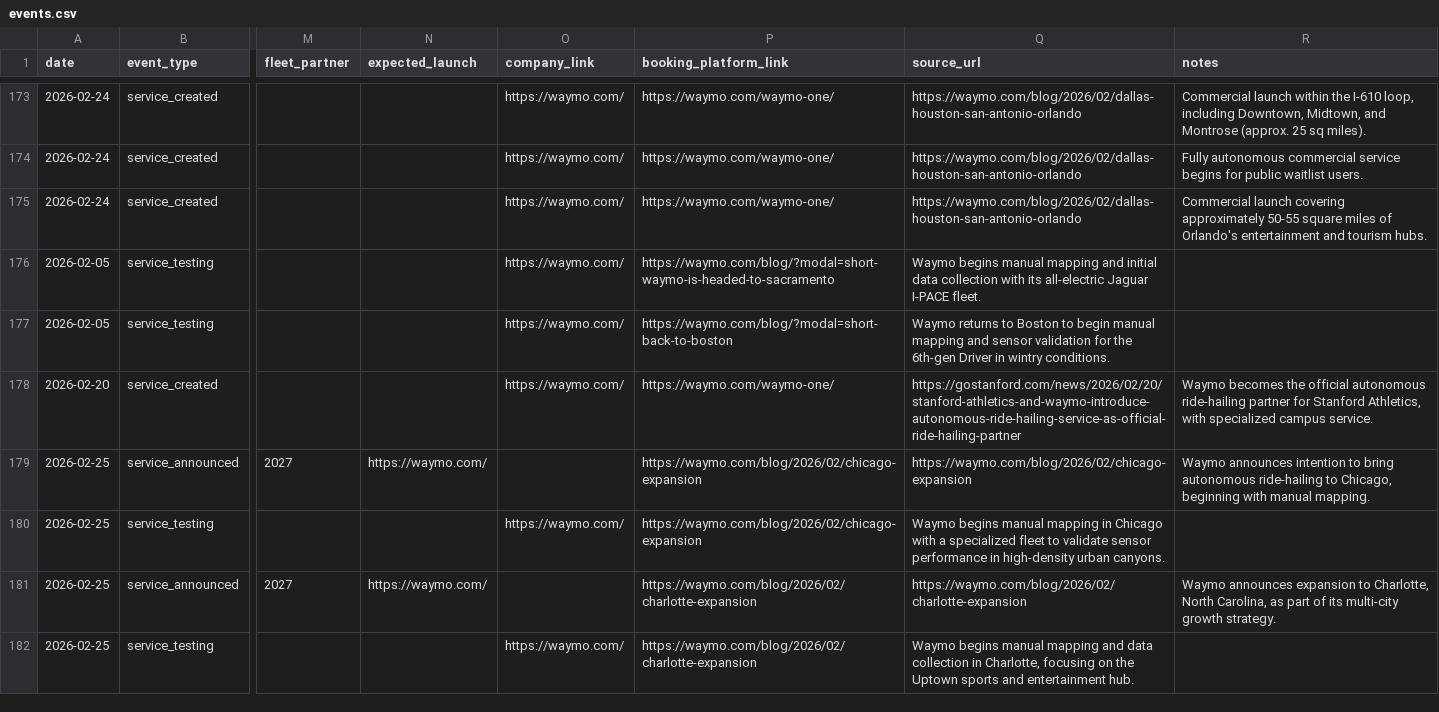
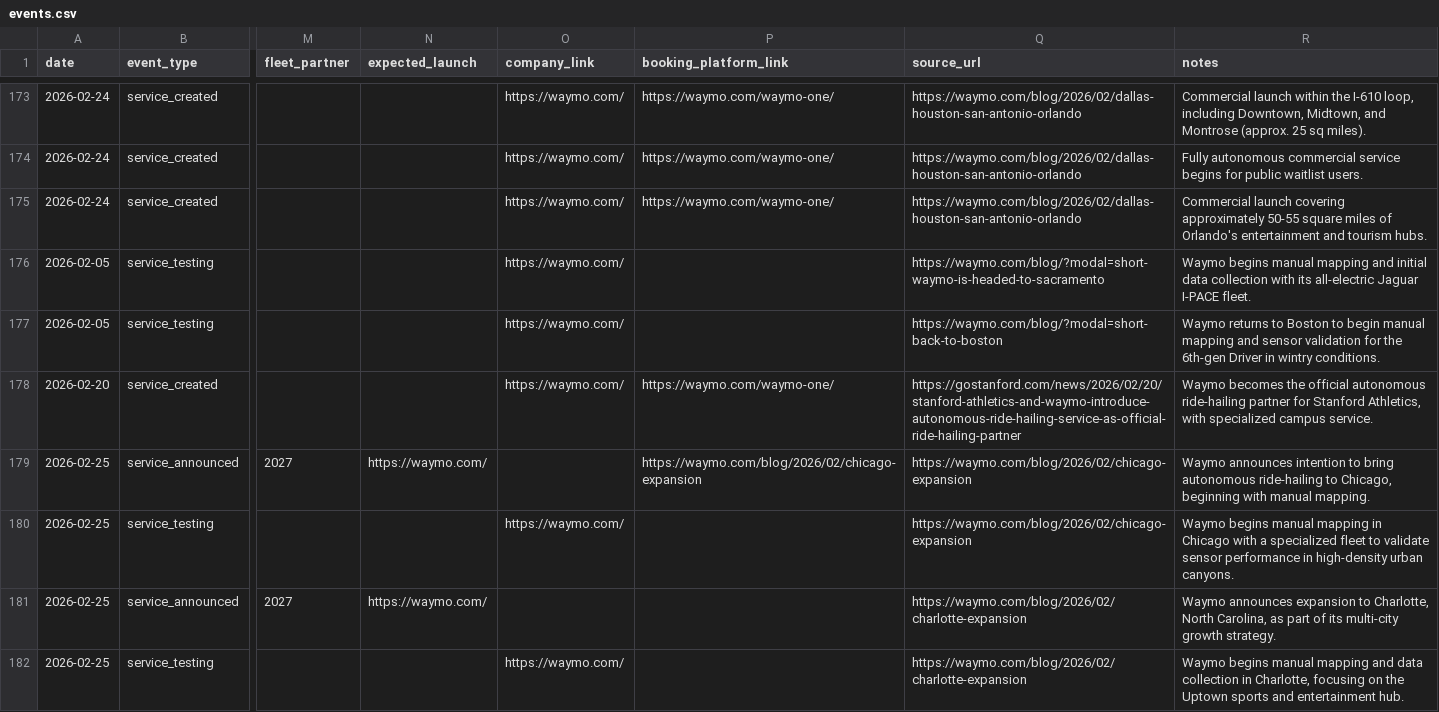
Before and after one commit to path-avmap/av-map-data, a CSV file: events.csv, drawn as a sheet; only a part is shown, gaps mark what is left out; the diff names each change by its address in the sheet, - before the commit and + after, or states it on an @@ line.

Commit message:
syntax fix #6

```diff
--- a/events.csv
+++ b/events.csv
-P176 (booking_platform_link): https://waymo.com/blog/?modal=short-waymo-is-headed-to-sacramento
+P176 (booking_platform_link): (empty)
-Q176 (source_url): Waymo begins manual mapping and initial data collection with its all-electric Jaguar I-PACE fleet.
+Q176 (source_url): https://waymo.com/blog/?modal=short-waymo-is-headed-to-sacramento
-R176 (notes): (empty)
+R176 (notes): Waymo begins manual mapping and initial data collection with its all-electric Jaguar I-PACE fleet.
-P177 (booking_platform_link): https://waymo.com/blog/?modal=short-back-to-boston
+P177 (booking_platform_link): (empty)
-Q177 (source_url): Waymo returns to Boston to begin manual mapping and sensor validation for the 6th-gen Driver in wintry conditions.
+Q177 (source_url): https://waymo.com/blog/?modal=short-back-to-boston
-R177 (notes): (empty)
+R177 (notes): Waymo returns to Boston to begin manual mapping and sensor validation for the 6th-gen Driver in wintry conditions.
-P180 (booking_platform_link): https://waymo.com/blog/2026/02/chicago-expansion
+P180 (booking_platform_link): (empty)
-Q180 (source_url): Waymo begins manual mapping in Chicago with a specialized fleet to validate sensor performance in high-density urban canyons.
+Q180 (source_url): https://waymo.com/blog/2026/02/chicago-expansion
-R180 (notes): (empty)
+R180 (notes): Waymo begins manual mapping in Chicago with a specialized fleet to validate sensor performance in high-density urban canyons.
-P181:P182 (booking_platform_link): https://waymo.com/blog/2026/02/charlotte-expansion
+P181:P182 (booking_platform_link): (empty)
-Q182 (source_url): Waymo begins manual mapping and data collection in Charlotte, focusing on the Uptown sports and entertainment hub.
+Q182 (source_url): https://waymo.com/blog/2026/02/charlotte-expansion
-R182 (notes): (empty)
+R182 (notes): Waymo begins manual mapping and data collection in Charlotte, focusing on the Uptown sports and entertainment hub.
```
